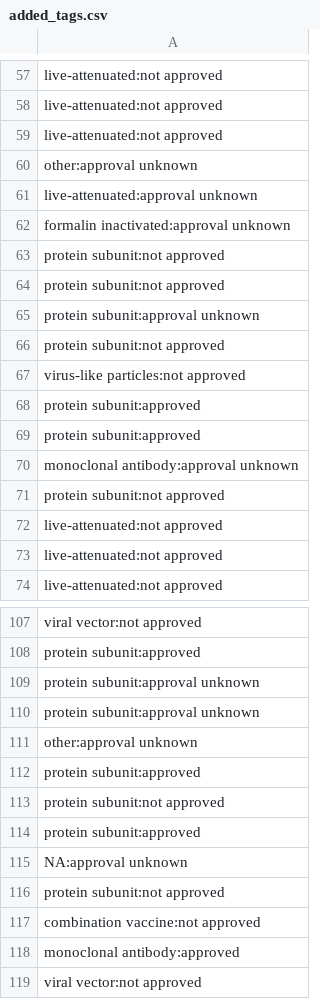
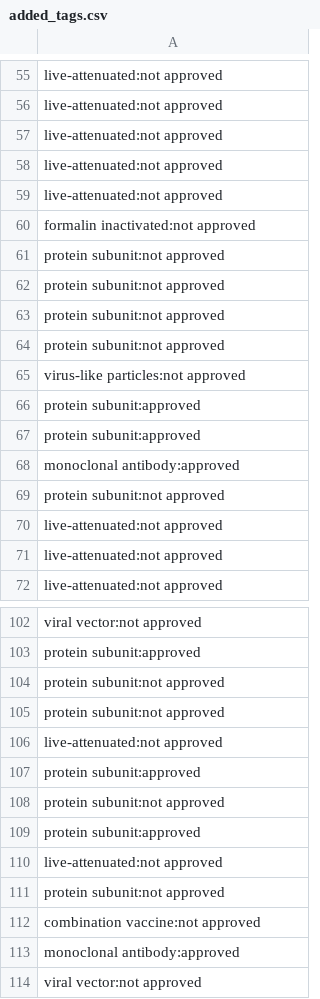
Before and after one commit to deborahcromer/RSVcorrelates, a CSV file: added_tags.csv, drawn as a sheet; only a part is shown, gaps mark what is left out; the diff covers the shown part only.

```diff
--- a/added_tags.csv
+++ b/added_tags.csv
@@ -59,8 +57,8 @@ live-attenuated:not approved
 live-attenuated:not approved
-other:approval unknown
-live-attenuated:approval unknown
-formalin inactivated:approval unknown
+live-attenuated:not approved
+live-attenuated:not approved
+formalin inactivated:not approved
 protein subunit:not approved
 protein subunit:not approved
-protein subunit:approval unknown
+protein subunit:not approved
 protein subunit:not approved
@@ -69,3 +67,3 @@ protein subunit:approved
 protein subunit:approved
-monoclonal antibody:approval unknown
+monoclonal antibody:approved
 protein subunit:not approved
@@ -108,5 +103,5 @@ viral vector:not approved
 protein subunit:approved
-protein subunit:approval unknown
-protein subunit:approval unknown
-other:approval unknown
+protein subunit:not approved
+protein subunit:not approved
+live-attenuated:not approved
 protein subunit:approved
@@ -114,3 +109,3 @@ protein subunit:not approved
 protein subunit:approved
-NA:approval unknown
+live-attenuated:not approved
 protein subunit:not approved
```
Also changed, not shown: 2 added rows, 17 removed rows, 1 moved row and 30 edited cells elsewhere in this file, 10 other files.
